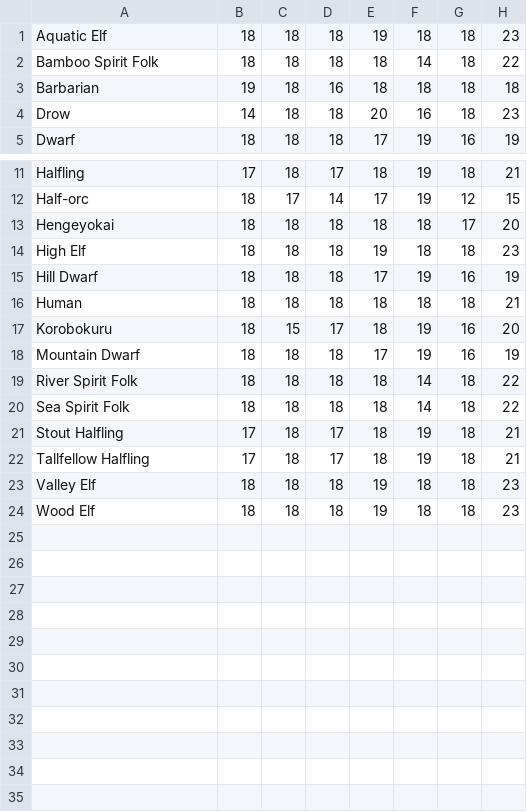
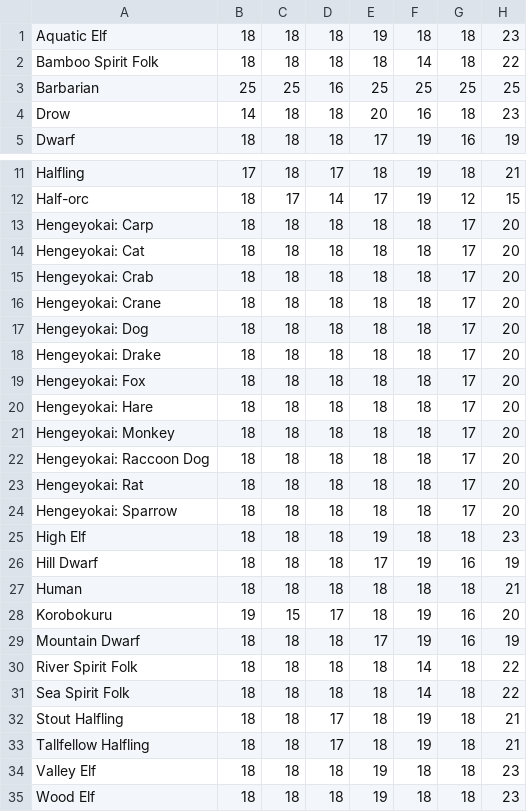
Before and after one commit to Bondmonger/charactergenerator, a CSV file: attributemax.csv, drawn as a sheet; only a part is shown, gaps mark what is left out.

```diff
--- a/attributemax.csv
+++ b/attributemax.csv
@@ -2,3 +2,3 @@ Aquatic Elf,18,18,18,19,18,18,23
 Bamboo Spirit Folk,18,18,18,18,14,18,22
-Barbarian,19,18,16,18,18,18,18
+Barbarian,25,25,16,25,25,25,25
 Drow,14,18,18,20,16,18,23
@@ -12,3 +12,14 @@ Halfling,17,18,17,18,19,18,21
 Half-orc,18,17,14,17,19,12,15
-Hengeyokai,18,18,18,18,18,17,20
+Hengeyokai: Carp,18,18,18,18,18,17,20
+Hengeyokai: Cat,18,18,18,18,18,17,20
+Hengeyokai: Crab,18,18,18,18,18,17,20
+Hengeyokai: Crane,18,18,18,18,18,17,20
+Hengeyokai: Dog,18,18,18,18,18,17,20
+Hengeyokai: Drake,18,18,18,18,18,17,20
+Hengeyokai: Fox,18,18,18,18,18,17,20
+Hengeyokai: Hare,18,18,18,18,18,17,20
+Hengeyokai: Monkey,18,18,18,18,18,17,20
+Hengeyokai: Raccoon Dog,18,18,18,18,18,17,20
+Hengeyokai: Rat,18,18,18,18,18,17,20
+Hengeyokai: Sparrow,18,18,18,18,18,17,20
 High Elf,18,18,18,19,18,18,23
@@ -16,3 +27,3 @@ Hill Dwarf,18,18,18,17,19,16,19
 Human,18,18,18,18,18,18,21
-Korobokuru,18,15,17,18,19,16,20
+Korobokuru,19,15,17,18,19,16,20
 Mountain Dwarf,18,18,18,17,19,16,19
@@ -20,4 +31,4 @@ River Spirit Folk,18,18,18,18,14,18,22
 Sea Spirit Folk,18,18,18,18,14,18,22
-Stout Halfling,17,18,17,18,19,18,21
-Tallfellow Halfling,17,18,17,18,19,18,21
+Stout Halfling,18,18,17,18,19,18,21
+Tallfellow Halfling,18,18,17,18,19,18,21
 Valley Elf,18,18,18,19,18,18,23
```
Also changed, not shown: attributemins.csv, attributevalues.csv, 6 other files.
